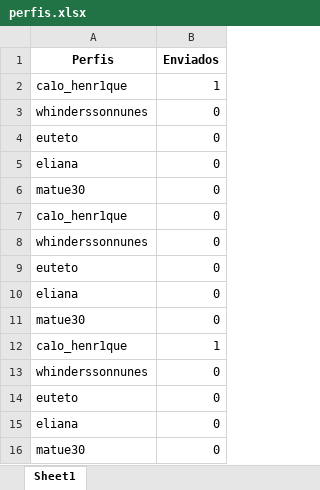
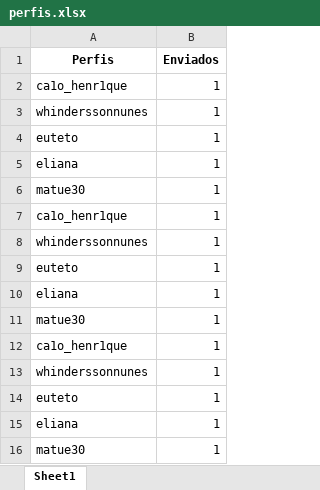
Before and after one commit to emilsonsn/instabot, an Excel workbook: datebase/perfis.xlsx, sheet Sheet1, drawn as a sheet; values as stored, in another font and other column widths than the file's, no borders; removed rows and columns are numbered as before the commit, all else as after; the diff names each change by its address in the sheet, - before the commit and + after, or states it on an @@ line.

```diff
--- a/datebase/perfis.xlsx (sheet Sheet1)
+++ b/datebase/perfis.xlsx (sheet Sheet1)
-B3:B6 (Enviados): 0
+B3:B6 (Enviados): 1
-row 7: ca1o_henr1que | 0
-row 8: whinderssonnunes | 0
-row 9: euteto | 0
-row 10: eliana | 0
-row 11: matue30 | 0
-B8:B11 (Enviados): 0
+B8:B11 (Enviados): 1
+row 12: ca1o_henr1que | 1
+row 13: whinderssonnunes | 1
+row 14: euteto | 1
+row 15: eliana | 1
+row 16: matue30 | 1
```
Also changed, not shown: 5 other files.
